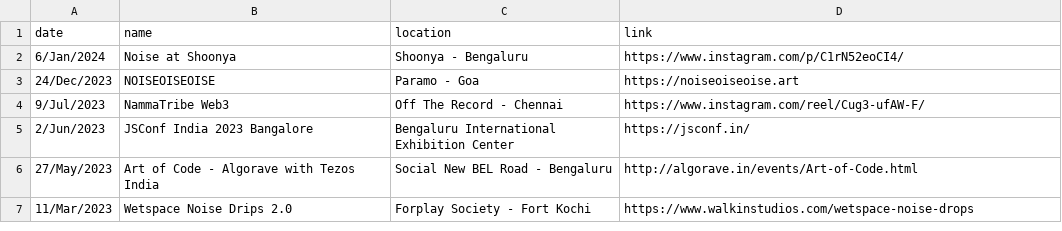
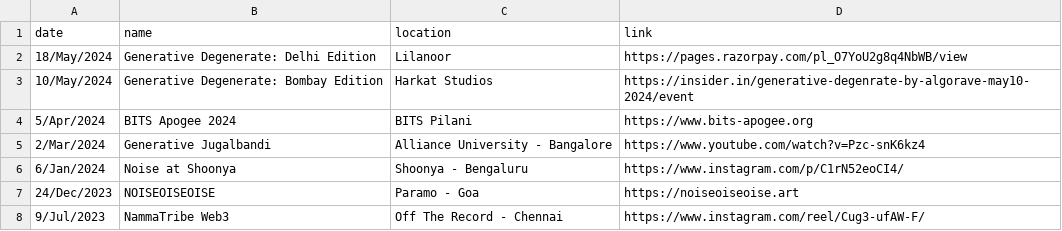
Before and after one commit to khoparzi/khoparzi.github.io, a CSV file: _data/gigs.csv, drawn as a sheet; only a part is shown; the shorter side is filled out with more unchanged rows.

Commit message:
Update gigs.csv
Added generative degenerate links

```diff
--- a/_data/gigs.csv
+++ b/_data/gigs.csv
@@ -1,2 +1,6 @@
 date,name,location,link
+18/May/2024, Generative Degenerate: Delhi Edition, Lilanoor, https://pages.razorpay.com/pl_O7YoU2g8q4NbWB/view
+10/May/2024, Generative Degenerate: Bombay Edition, Harkat Studios, https://insider.in/generative-degenrate-by-algorave-may10-2024/event
+5/Apr/2024, BITS Apogee 2024, BITS Pilani, https://www.bits-apogee.org
+2/Mar/2024, Generative Jugalbandi, Alliance University - Bangalore, https://www.youtube.com/watch?v=Pzc-snK6kz4
 6/Jan/2024, Noise at Shoonya, Shoonya - Bengaluru, https://www.instagram.com/p/C1rN52eoCI4/
```
